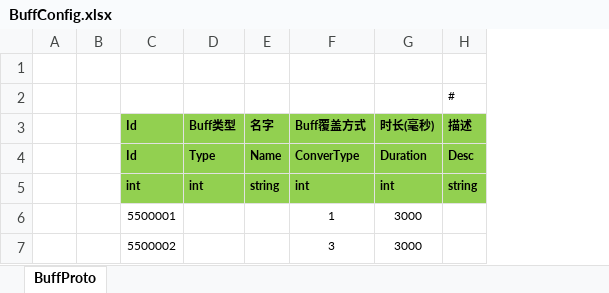
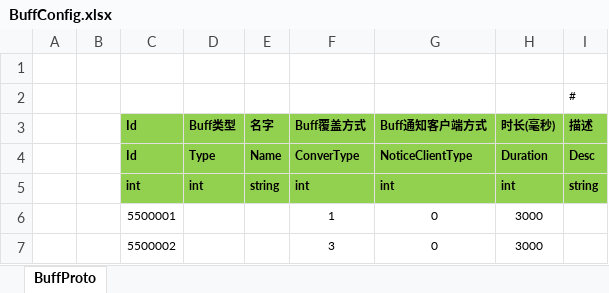
Before and after one commit to classdraw/ETMMO, an Excel workbook: ET-release8.1/Unity/Assets/Config/Excel/BuffConfig.xlsx, sheet BuffProto, drawn as a sheet; values as stored, in another font and other column widths than the file's, no borders; the diff names each change by its address in the sheet, - before the commit and + after, or states it on an @@ line.

```diff
--- a/ET-release8.1/Unity/Assets/Config/Excel/BuffConfig.xlsx (sheet BuffProto)
+++ b/ET-release8.1/Unity/Assets/Config/Excel/BuffConfig.xlsx (sheet BuffProto)
+column G (Buff通知客户端方式), rows 4-7: NoticeClientType | int | 0 | 0
```
Also changed, not shown: 18 other files.
